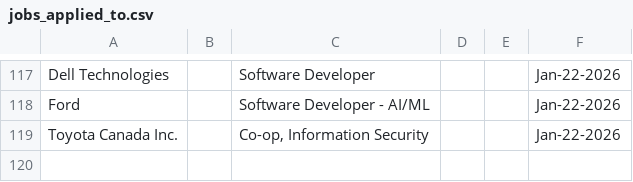
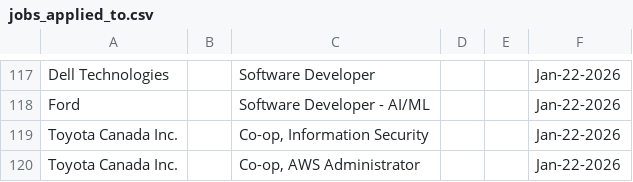
Before and after one commit to Ctrl-Sky/automated-groq-job-application, a CSV file: outputs/jobs_applied_to.csv, drawn as a sheet; only a part is shown, gaps mark what is left out.

```diff
--- a/outputs/jobs_applied_to.csv
+++ b/outputs/jobs_applied_to.csv
@@ -119 +119,2 @@ Ford,,Software Developer - AI/ML,,,Jan-22-2026
 Toyota Canada Inc.,,"Co-op, Information Security",,,Jan-22-2026
+Toyota Canada Inc.,,"Co-op, AWS Administrator",,,Jan-22-2026
```
Also changed, not shown: 6 other files.
